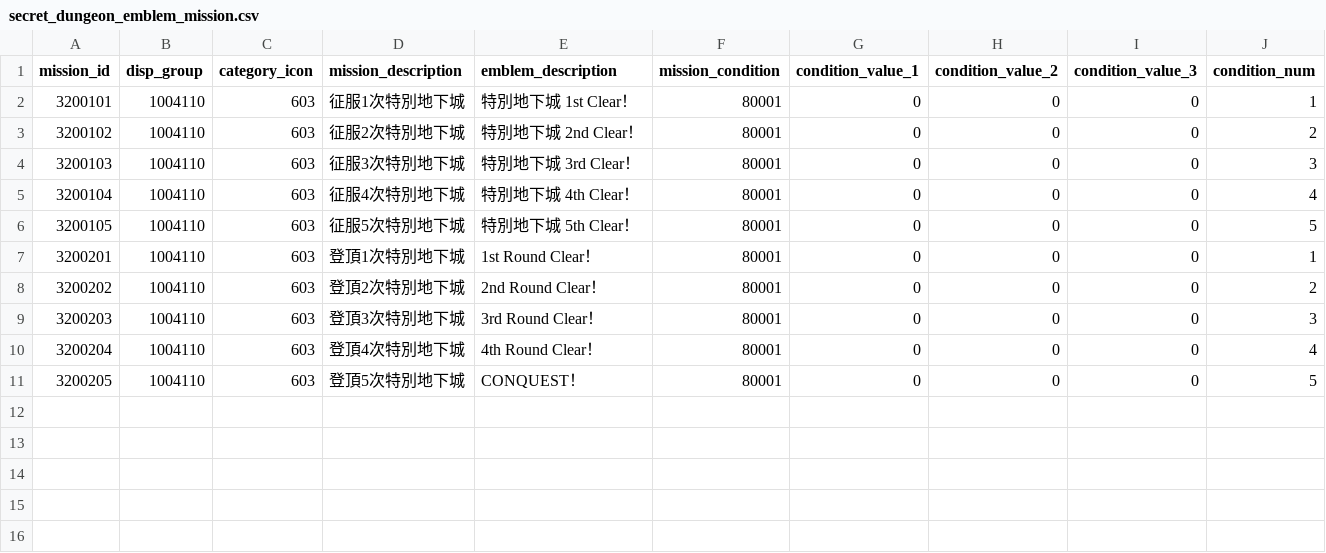
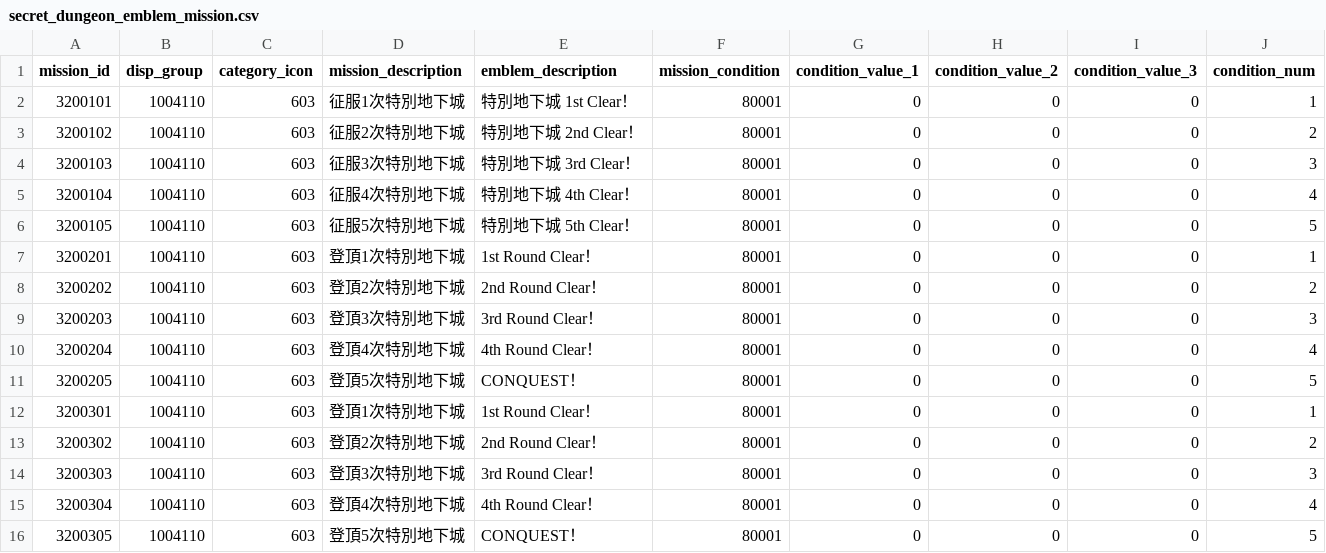
Before and after one commit to KiruyaMomochi/RediveData, a CSV file: db/csv/secret_dungeon_emblem_mission.csv, drawn as a sheet; only a part is shown; rows hold the shown columns only; the diff names each change by its address in the sheet, - before the commit and + after, or states it on an @@ line.

```diff
--- a/db/csv/secret_dungeon_emblem_mission.csv
+++ b/db/csv/secret_dungeon_emblem_mission.csv
+row 12: 3200301 | 1004110 | 603 | 登頂1次特別地下城 | 1st Round Clear！ | 80001 | 0 | 0 | 0 | 1
+row 13: 3200302 | 1004110 | 603 | 登頂2次特別地下城 | 2nd Round Clear！ | 80001 | 0 | 0 | 0 | 2
+row 14: 3200303 | 1004110 | 603 | 登頂3次特別地下城 | 3rd Round Clear！ | 80001 | 0 | 0 | 0 | 3
+row 15: 3200304 | 1004110 | 603 | 登頂4次特別地下城 | 4th Round Clear！ | 80001 | 0 | 0 | 0 | 4
+row 16: 3200305 | 1004110 | 603 | 登頂5次特別地下城 | CONQUEST！ | 80001 | 0 | 0 | 0 | 5
```
Also changed, not shown: db/csv/enemy_m_parts.csv, db/csv/quest_annihilation.csv, 21 other files.
